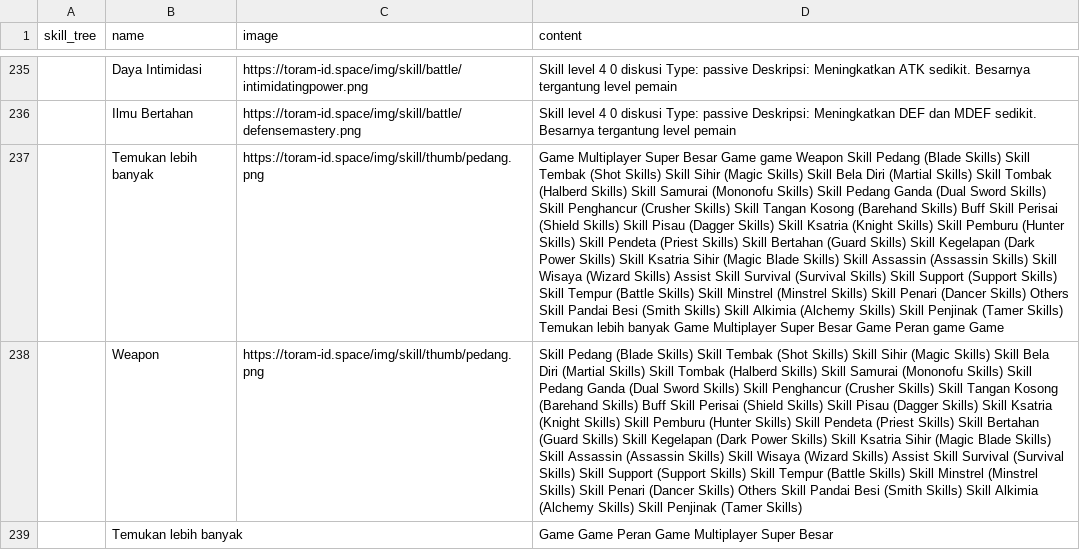
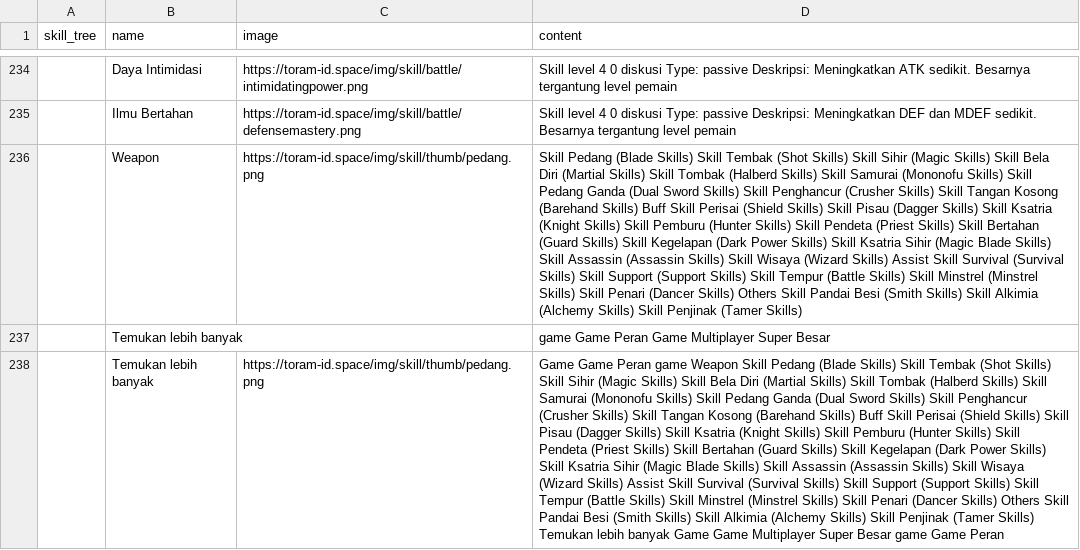
Before and after one commit to dimasyoga42/dataset, a CSV file: skills.csv, drawn as a sheet; only a part is shown, gaps mark what is left out; removed rows and columns are numbered as before the commit, all else as after; the diff covers the shown part only; the diff names each change by its address in the sheet, - before the commit and + after, or states it on an @@ line.

```diff
--- a/skills.csv
+++ b/skills.csv
-row 237:  | Temukan lebih banyak | https://toram-id.space/img/skill/thumb/pedang.png | Game Multiplayer Super Besar Game game Weapon Skill Pedang (Blade Skills) Skill Tembak (Shot Skills) Skill Sihir (Magic Skills) Skill Bela Diri (Martial Skills) Skill Tombak (Halberd Skills) Skill Samurai (Mononofu Skills) Skill Pedang Ganda (Dual Sword Skills) Skill Penghancur (Crusher Skills) Skill Tangan Kosong (Barehand Skills) Buff Skill Perisai (Shield Skills) Skill Pisau (Dagger Skills) Skill Ksatria (Knight Skills) Skill Pemburu (Hunter Skills) Skill Pendeta (Priest Skills) Skill Bertahan (Guard Skills) Skill Kegelapan (Dark Power Skills) Skill Ksatria Sihir (Magic Blade Skills) Skill Assassin (Assassin Skills) Skill Wisaya (Wizard Skills) Assist Skill Survival (Survival Skills) Skill Support (Support Skills) Skill Tempur (Battle Skills) Skill Minstrel (Minstrel Skills) Skill Penari (Dancer Skills) Others Skill Pandai Besi (Smith Skills) Skill Alkimia (Alchemy Skills) Skill Penjinak (Tamer Skills) Temukan lebih banyak Game Multiplayer Super Besar Game Peran game Game
-D237 (content): Game Game Peran Game Multiplayer Super Besar
+D237 (content): game Game Peran Game Multiplayer Super Besar
+row 238:  | Temukan lebih banyak | https://toram-id.space/img/skill/thumb/pedang.png | Game Game Peran game Weapon Skill Pedang (Blade Skills) Skill Tembak (Shot Skills) Skill Sihir (Magic Skills) Skill Bela Diri (Martial Skills) Skill Tombak (Halberd Skills) Skill Samurai (Mononofu Skills) Skill Pedang Ganda (Dual Sword Skills) Skill Penghancur (Crusher Skills) Skill Tangan Kosong (Barehand Skills) Buff Skill Perisai (Shield Skills) Skill Pisau (Dagger Skills) Skill Ksatria (Knight Skills) Skill Pemburu (Hunter Skills) Skill Pendeta (Priest Skills) Skill Bertahan (Guard Skills) Skill Kegelapan (Dark Power Skills) Skill Ksatria Sihir (Magic Blade Skills) Skill Assassin (Assassin Skills) Skill Wisaya (Wizard Skills) Assist Skill Survival (Survival Skills) Skill Support (Support Skills) Skill Tempur (Battle Skills) Skill Minstrel (Minstrel Skills) Skill Penari (Dancer Skills) Others Skill Pandai Besi (Smith Skills) Skill Alkimia (Alchemy Skills) Skill Penjinak (Tamer Skills) Temukan lebih banyak Game Game Multiplayer Super Besar game Game Peran
```
Also changed, not shown: 3 added rows, 3 removed rows, 1 moved row and 62 edited cells elsewhere in this file.
